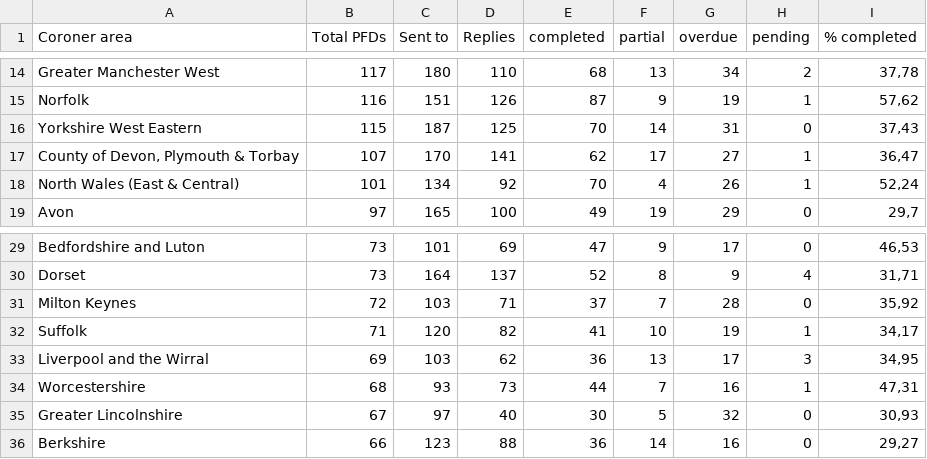
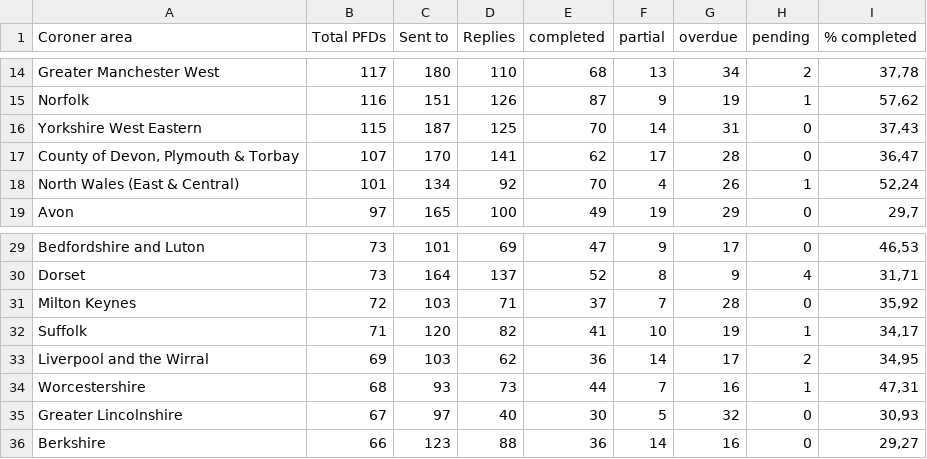
Before and after one commit to georgiarichards/preventabledeathstracker, a CSV file: src/analyse/counts/data/sent/area-statuses.csv, drawn as a sheet; only a part is shown, gaps mark what is left out.

```diff
--- a/src/analyse/counts/data/sent/area-statuses.csv
+++ b/src/analyse/counts/data/sent/area-statuses.csv
@@ -16,3 +16,3 @@ Norfolk,116,151,126,87,9,19,1,"57,62"
 Yorkshire West Eastern,115,187,125,70,14,31,0,"37,43"
-"County of Devon, Plymouth & Torbay",107,170,141,62,17,27,1,"36,47"
+"County of Devon, Plymouth & Torbay",107,170,141,62,17,28,0,"36,47"
 North Wales (East & Central),101,134,92,70,4,26,1,"52,24"
@@ -32,3 +32,3 @@ Milton Keynes,72,103,71,37,7,28,0,"35,92"
 Suffolk,71,120,82,41,10,19,1,"34,17"
-Liverpool and the Wirral,69,103,62,36,13,17,3,"34,95"
+Liverpool and the Wirral,69,103,62,36,14,17,2,"34,95"
 Worcestershire,68,93,73,44,7,16,1,"47,31"
```
Also changed, not shown: src/analyse/counts/data/sent/reg28_by_status/counts/overdue_counts.csv, src/analyse/counts/data/sent/reg28_by_status/counts/pending_counts.csv, 26 other files.
